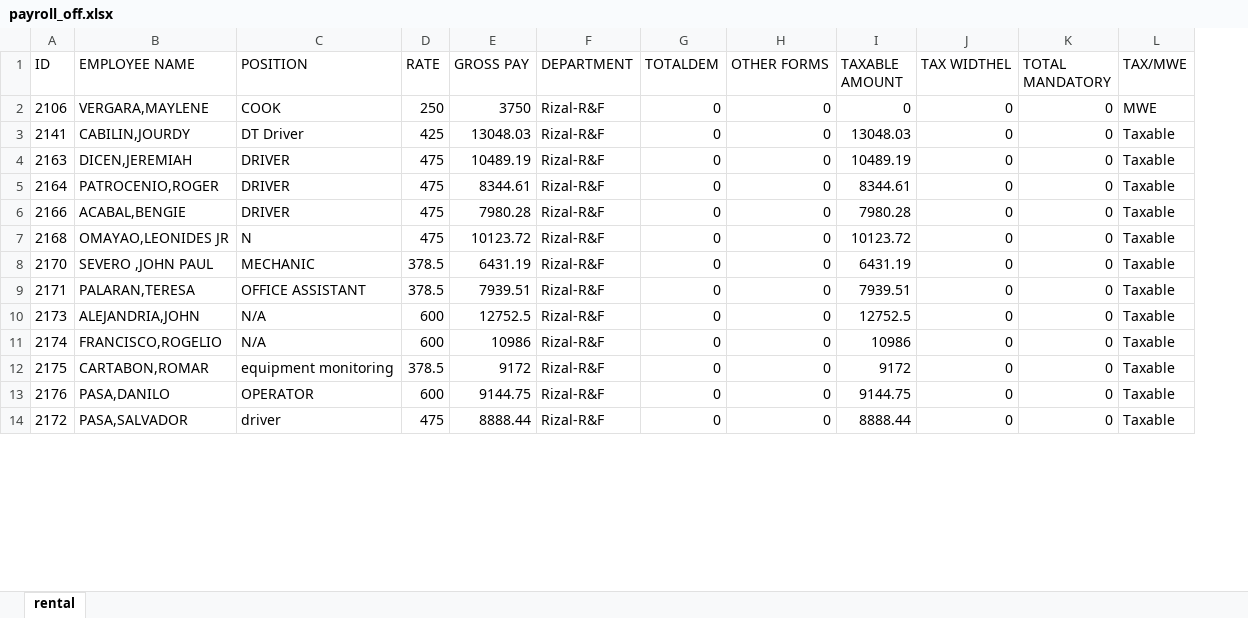
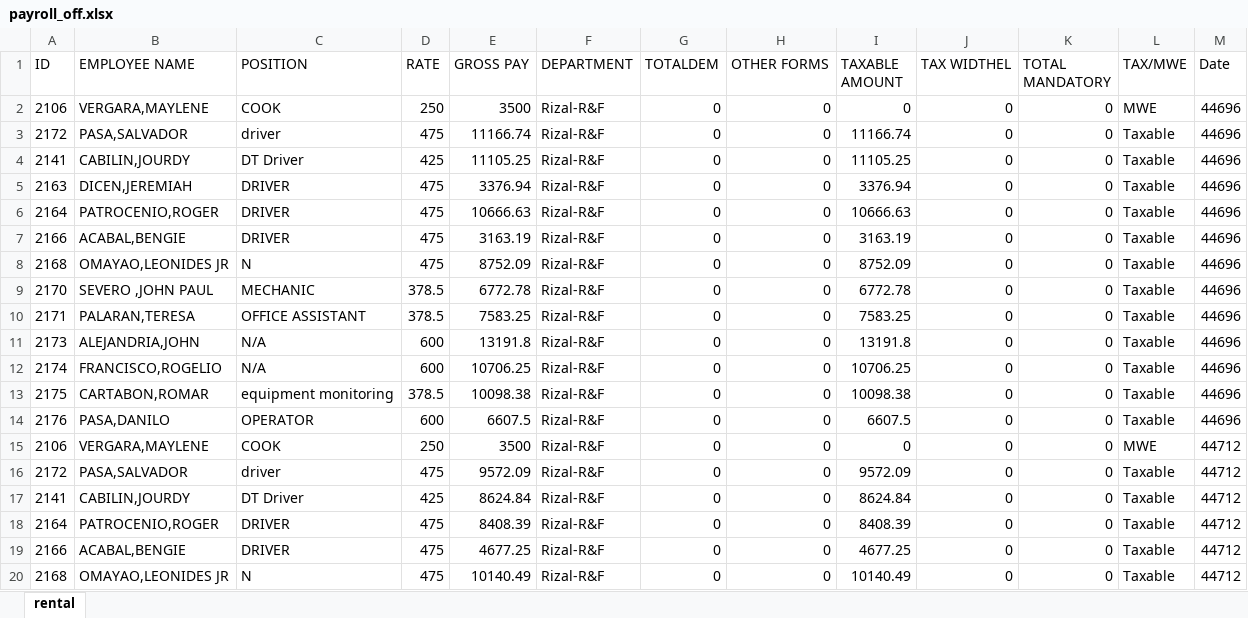
Before and after one commit to joeygracesabusido/ldproject, an Excel workbook: payroll_off.xlsx, sheet rental, drawn as a sheet; only a part is shown; values as stored, in another font and other column widths than the file's, no borders; addresses are those after the commit; the diff covers the shown part only; the diff names each change by its address in the sheet, - before the commit and + after, or states it on an @@ line.

```diff
--- a/payroll_off.xlsx (sheet rental)
+++ b/payroll_off.xlsx (sheet rental)
+column M (Date), row 2: 44696; rows 4-14: all 44696; row 16: 44712
-E2 (GROSS PAY): 3750
+E2 (GROSS PAY): 3500
+row 3: 2172 | PASA,SALVADOR | driver | 475 | 11166.74 | Rizal-R&F | 0 | 0 | 11166.74 | 0 | 0 | Taxable | 44696
-E4 (GROSS PAY): 13048.03
+E4 (GROSS PAY): 11105.25
-I4 (TAXABLE AMOUNT): 13048.03
+I4 (TAXABLE AMOUNT): 11105.25
-E5 (GROSS PAY): 10489.19
+E5 (GROSS PAY): 3376.94
-I5 (TAXABLE AMOUNT): 10489.19
+I5 (TAXABLE AMOUNT): 3376.94
-E6 (GROSS PAY): 8344.61
+E6 (GROSS PAY): 10666.63
-I6 (TAXABLE AMOUNT): 8344.61
+I6 (TAXABLE AMOUNT): 10666.63
-E7 (GROSS PAY): 7980.28
+E7 (GROSS PAY): 3163.19
-I7 (TAXABLE AMOUNT): 7980.28
+I7 (TAXABLE AMOUNT): 3163.19
-E8 (GROSS PAY): 10123.72
+E8 (GROSS PAY): 8752.09
-I8 (TAXABLE AMOUNT): 10123.72
+I8 (TAXABLE AMOUNT): 8752.09
-E9 (GROSS PAY): 6431.19
+E9 (GROSS PAY): 6772.78
-I9 (TAXABLE AMOUNT): 6431.19
+I9 (TAXABLE AMOUNT): 6772.78
-E10 (GROSS PAY): 7939.51
+E10 (GROSS PAY): 7583.25
-I10 (TAXABLE AMOUNT): 7939.51
+I10 (TAXABLE AMOUNT): 7583.25
-E11 (GROSS PAY): 12752.5
+E11 (GROSS PAY): 13191.8
-I11 (TAXABLE AMOUNT): 12752.5
+I11 (TAXABLE AMOUNT): 13191.8
-E12 (GROSS PAY): 10986
+E12 (GROSS PAY): 10706.25
-I12 (TAXABLE AMOUNT): 10986
+I12 (TAXABLE AMOUNT): 10706.25
-E13 (GROSS PAY): 9172
+E13 (GROSS PAY): 10098.38
-I13 (TAXABLE AMOUNT): 9172
+I13 (TAXABLE AMOUNT): 10098.38
-E14 (GROSS PAY): 9144.75
+E14 (GROSS PAY): 6607.5
-I14 (TAXABLE AMOUNT): 9144.75
+I14 (TAXABLE AMOUNT): 6607.5
+row 15: 2106 | VERGARA,MAYLENE | COOK | 250 | 3500 | Rizal-R&F | 0 | 0 | 0 | 0 | 0 | MWE | 44712
-E16 (GROSS PAY): 8888.44
+E16 (GROSS PAY): 9572.09
-I16 (TAXABLE AMOUNT): 8888.44
+I16 (TAXABLE AMOUNT): 9572.09
+row 17: 2141 | CABILIN,JOURDY | DT Driver | 425 | 8624.84 | Rizal-R&F | 0 | 0 | 8624.84 | 0 | 0 | Taxable | 44712
+row 18: 2164 | PATROCENIO,ROGER | DRIVER | 475 | 8408.39 | Rizal-R&F | 0 | 0 | 8408.39 | 0 | 0 | Taxable | 44712
+row 19: 2166 | ACABAL,BENGIE | DRIVER | 475 | 4677.25 | Rizal-R&F | 0 | 0 | 4677.25 | 0 | 0 | Taxable | 44712
+row 20: 2168 | OMAYAO,LEONIDES JR | N | 475 | 10140.49 | Rizal-R&F | 0 | 0 | 10140.49 | 0 | 0 | Taxable | 44712
```
Also changed, not shown: 9 added rows elsewhere in this sheet, payroll.xlsx, 3 other files.
